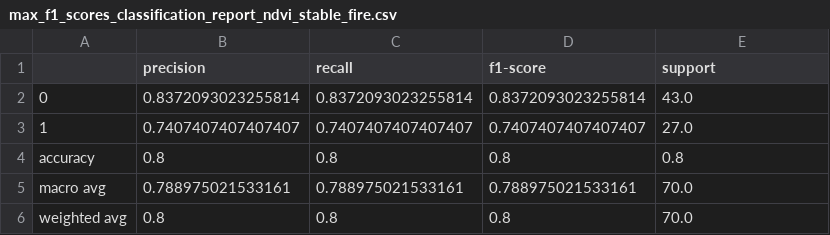
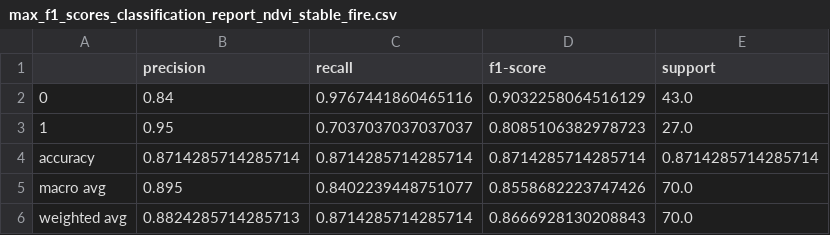
Before and after one commit to tcouso/esn-change-detection, a CSV file: reports/metrics/max_f1_scores_classification_report_ndvi_stable_fire.csv, drawn as a sheet.

Commit message:
Feat: Detection dates precision being implemented

```diff
--- a/reports/metrics/max_f1_scores_classification_report_ndvi_stable_fire.csv
+++ b/reports/metrics/max_f1_scores_classification_report_ndvi_stable_fire.csv
@@ -1,6 +1,6 @@
 ,precision,recall,f1-score,support
-0,0.8372093023255814,0.8372093023255814,0.8372093023255814,43.0
-1,0.7407407407407407,0.7407407407407407,0.7407407407407407,27.0
-accuracy,0.8,0.8,0.8,0.8
-macro avg,0.788975021533161,0.788975021533161,0.788975021533161,70.0
-weighted avg,0.8,0.8,0.8,70.0
+0,0.84,0.9767441860465116,0.9032258064516129,43.0
+1,0.95,0.7037037037037037,0.8085106382978723,27.0
+accuracy,0.8714285714285714,0.8714285714285714,0.8714285714285714,0.8714285714285714
+macro avg,0.895,0.8402239448751077,0.8558682223747426,70.0
+weighted avg,0.8824285714285713,0.8714285714285714,0.8666928130208843,70.0
```
Also changed, not shown: reports/metrics/max_f1_scores_classification_report_ndvi.csv, reports/metrics/max_f1_scores_classification_report_ndvi_drought_fire.csv, 28 other files.
